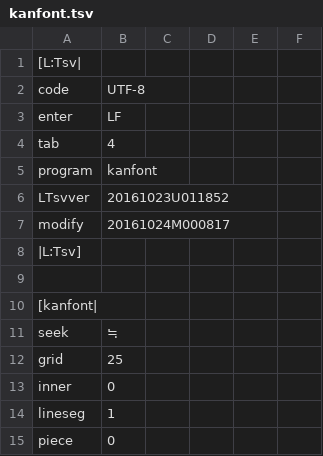
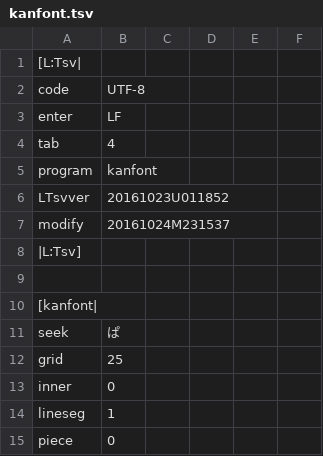
Before and after one commit to ooblog/LTsv10kanedit, a TSV file: kanfont.tsv, drawn as a sheet; only a part is shown.

```diff
--- a/kanfont.tsv
+++ b/kanfont.tsv
@@ -6,3 +6,3 @@ program	kanfont
 LTsvver	20161023U011852
-modify	20161024M000817
+modify	20161024M231537
 |L:Tsv]
@@ -10,3 +10,3 @@ modify	20161024M000817
 [kanfont|
-seek	≒
+seek	ぱ
 grid	25
```
Also changed, not shown: LTsv/LTsv_glyph.tsv, kanedit.tsv, 1 other file.
